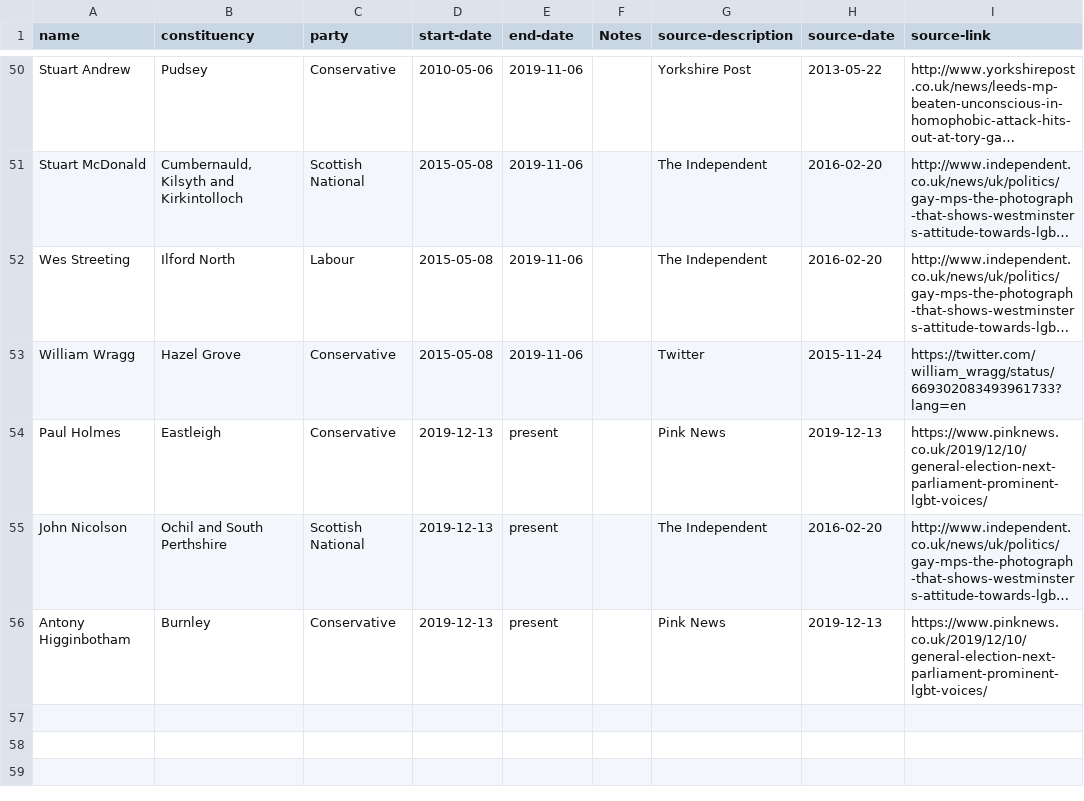
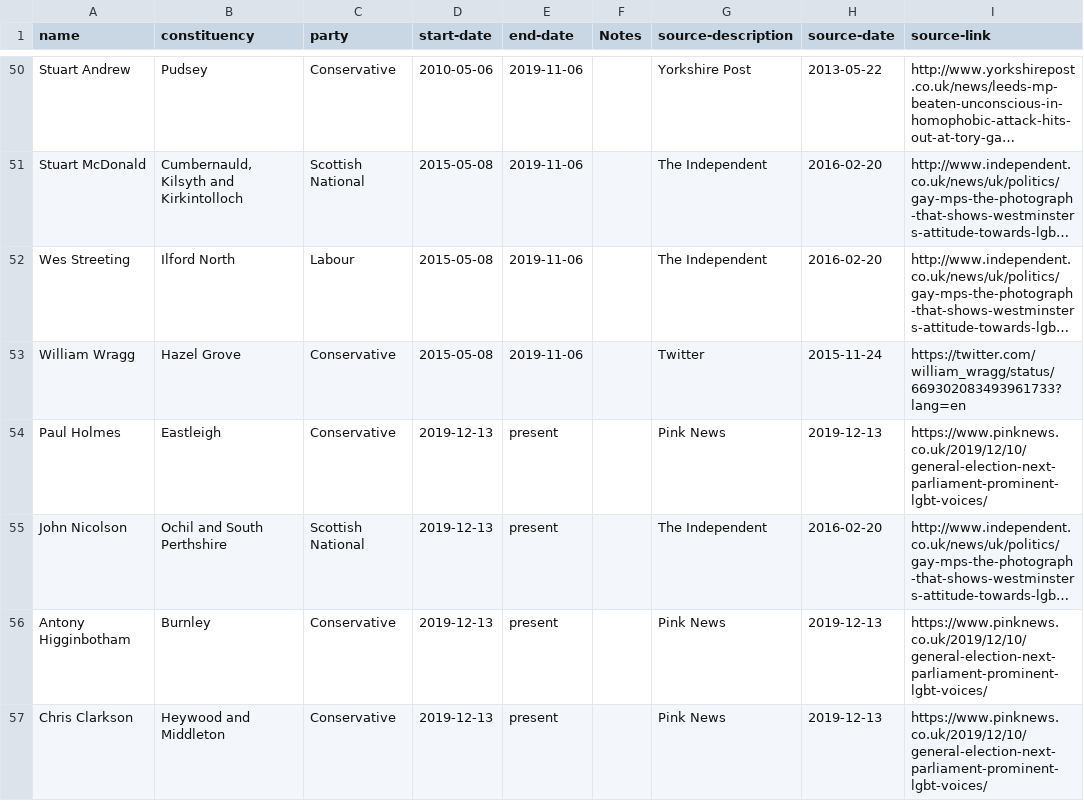
Before and after one commit to johnpeart/lgbt-mp, a CSV file: _data/members.csv, drawn as a sheet; only a part is shown, gaps mark what is left out; long unchanged cells end in …; the diff names each change by its address in the sheet, - before the commit and + after, or states it on an @@ line.

Commit message:
Chris Clarkson elected

```diff
--- a/_data/members.csv
+++ b/_data/members.csv
+row 57: Chris Clarkson | Heywood and Middleton | Conservative | 2019-12-13 | present |  | Pink News | 2019-12-13 | https://www.pinknews.co.uk/2019/12/10/general-election-next-parliament-prominent-lgbt-voices/
```
Also changed, not shown: _data/parties.csv.
